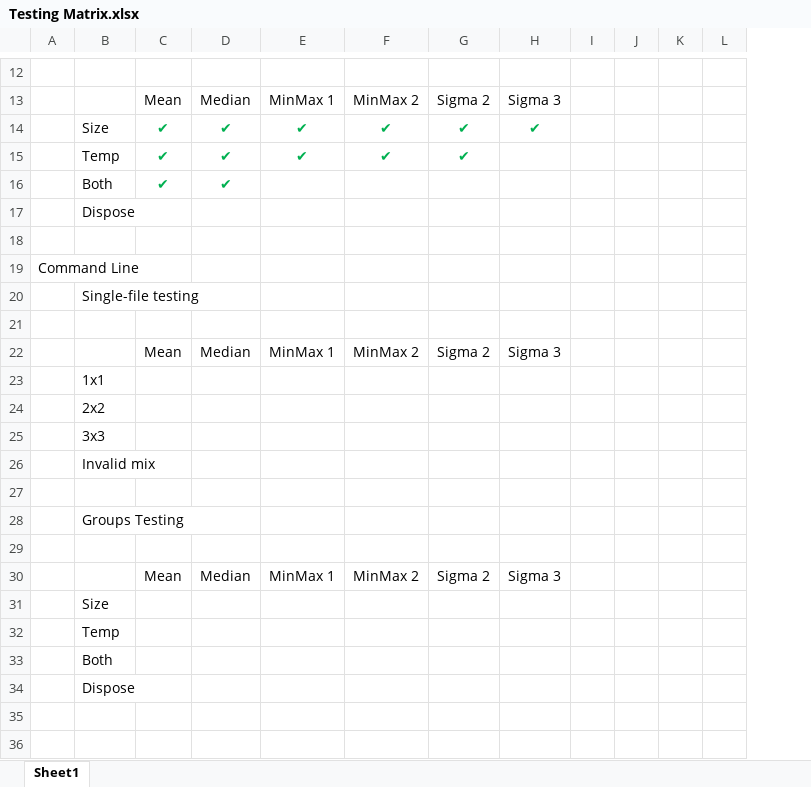
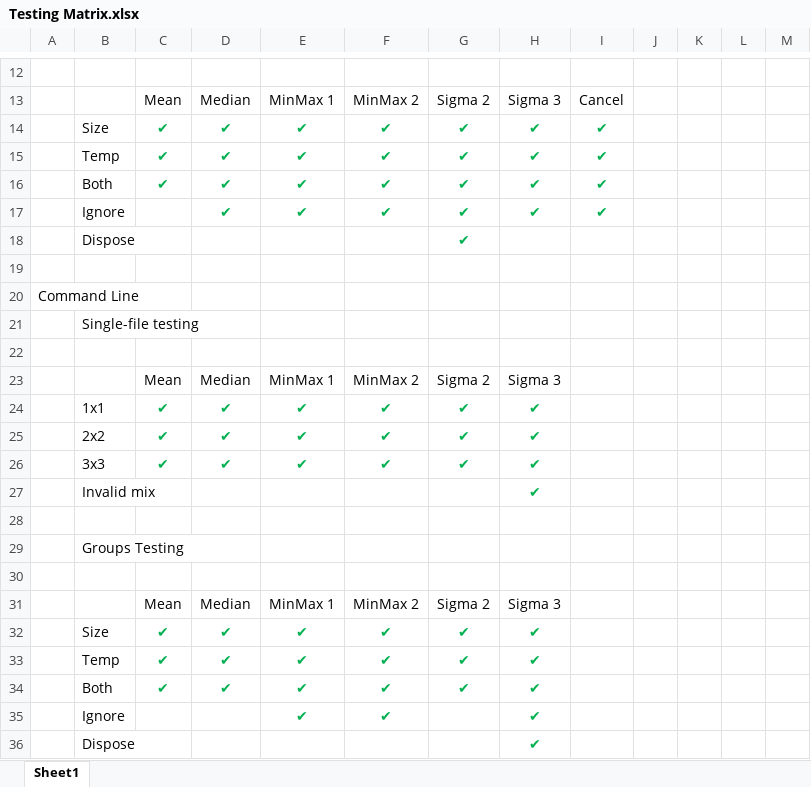
Before and after one commit to RMcDOttawa/MasterBiasMaker, an Excel workbook: Testing Matrix.xlsx, sheet Sheet1, drawn as a sheet; only a part is shown, gaps mark what is left out; values as stored, in another font and other column widths than the file's, no borders; removed rows and columns are numbered as before the commit, all else as after; the diff names each change by its address in the sheet, - before the commit and + after, or states it on an @@ line.

```diff
--- a/Testing Matrix.xlsx (sheet Sheet1)
+++ b/Testing Matrix.xlsx (sheet Sheet1)
-column I, empty
+column I, rows 13-15: Cancel | ✔ | ✔
+column L, empty
-H15: (empty)
+H15: ✔
-row 16:  | Both | ✔ | ✔
-row 17:  | Dispose
+row 16:  | Both | ✔ | ✔ | ✔ | ✔ | ✔ | ✔ | ✔
+row 17:  | Ignore |  | ✔ | ✔ | ✔ | ✔ | ✔ | ✔
+row 18:  | Dispose |  |  |  |  | ✔
-row 23:  | 1x1
-row 24:  | 2x2
-row 25:  | 3x3
-row 26:  | Invalid mix
+row 24:  | 1x1 | ✔ | ✔ | ✔ | ✔ | ✔ | ✔
+row 25:  | 2x2 | ✔ | ✔ | ✔ | ✔ | ✔ | ✔
+row 26:  | 3x3 | ✔ | ✔ | ✔ | ✔ | ✔ | ✔
+row 27:  | Invalid mix |  |  |  |  |  | ✔
-row 31:  | Size
-row 32:  | Temp
-row 33:  | Both
-row 34:  | Dispose
+row 32:  | Size | ✔ | ✔ | ✔ | ✔ | ✔ | ✔
+row 33:  | Temp | ✔ | ✔ | ✔ | ✔ | ✔ | ✔
+row 34:  | Both | ✔ | ✔ | ✔ | ✔ | ✔ | ✔
+row 35:  | Ignore |  |  | ✔ | ✔ |  | ✔
+row 36:  | Dispose |  |  |  |  |  | ✔
```
Also changed, not shown: 6 other files.
